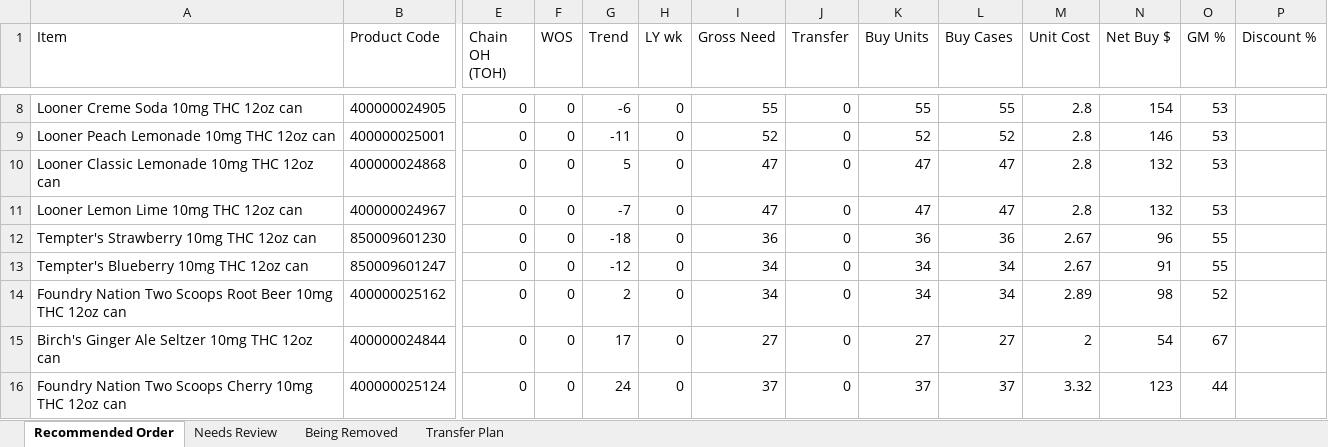
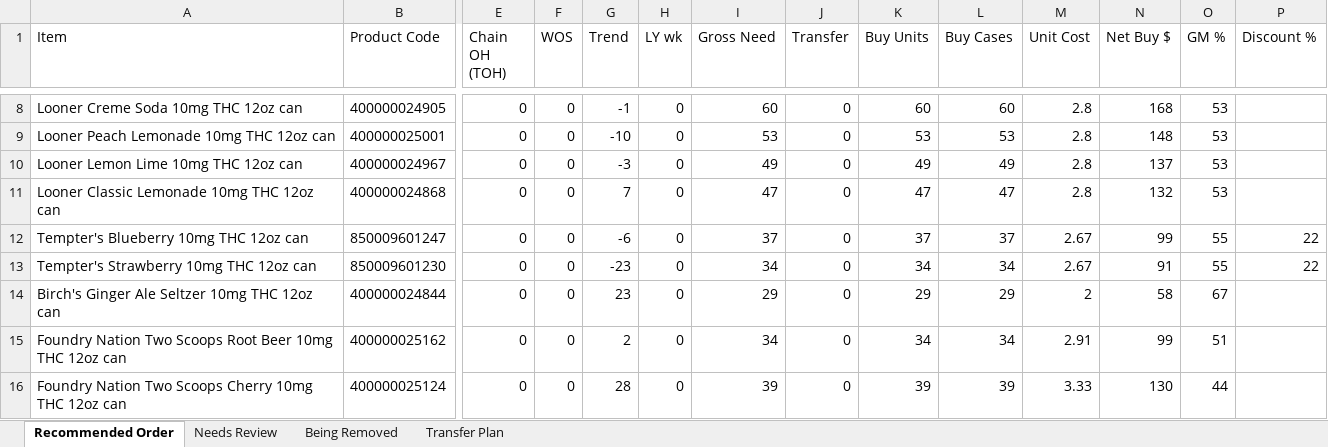
Before and after one commit to Akuklok/thc-dashboard, an Excel workbook: data/THC Recommended Order.xlsx, sheet Recommended Order, drawn as a sheet; only a part is shown, gaps mark what is left out; values as stored, in another font and other column widths than the file's, no borders; removed rows and columns are numbered as before the commit, all else as after; rows hold the shown columns only; the diff covers the shown part only; the diff names each change by its address in the sheet, - before the commit and + after, or states it on an @@ line.

Commit message:
auto-update THC Recommended Order.xlsx

```diff
--- a/data/THC Recommended Order.xlsx (sheet Recommended Order)
+++ b/data/THC Recommended Order.xlsx (sheet Recommended Order)
-G8 (Trend): -6
+G8 (Trend): -1
-I8 (Gross Need): 55
+I8 (Gross Need): 60
-K8 (Buy Units): 55
+K8 (Buy Units): 60
-L8 (Buy Cases): 55
+L8 (Buy Cases): 60
-N8 (Net Buy $): 154
+N8 (Net Buy $): 168
-G9 (Trend): -11
+G9 (Trend): -10
-I9 (Gross Need): 52
+I9 (Gross Need): 53
-K9 (Buy Units): 52
+K9 (Buy Units): 53
-L9 (Buy Cases): 52
+L9 (Buy Cases): 53
-N9 (Net Buy $): 146
+N9 (Net Buy $): 148
+row 10: Looner Lemon Lime 10mg THC 12oz can | 400000024967 | 0 | 0 | -3 | 0 | 49 | 0 | 49 | 49 | 2.8 | 137 | 53
-G11 (Trend): 5
+G11 (Trend): 7
-row 11: Looner Lemon Lime 10mg THC 12oz can | 400000024967 | 0 | 0 | -7 | 0 | 47 | 0 | 47 | 47 | 2.8 | 132 | 53
-row 12: Tempter's Strawberry 10mg THC 12oz can | 850009601230 | 0 | 0 | -18 | 0 | 36 | 0 | 36 | 36 | 2.67 | 96 | 55
-G12 (Trend): -12
+G12 (Trend): -6
-I12 (Gross Need): 34
+I12 (Gross Need): 37
-K12 (Buy Units): 34
+K12 (Buy Units): 37
-L12 (Buy Cases): 34
+L12 (Buy Cases): 37
-N12 (Net Buy $): 91
+N12 (Net Buy $): 99
-P12 (Discount %): (empty)
+P12 (Discount %): 22
+row 13: Tempter's Strawberry 10mg THC 12oz can | 850009601230 | 0 | 0 | -23 | 0 | 34 | 0 | 34 | 34 | 2.67 | 91 | 55 | 22
+row 14: Birch's Ginger Ale Seltzer 10mg THC 12oz can | 400000024844 | 0 | 0 | 23 | 0 | 29 | 0 | 29 | 29 | 2 | 58 | 67
-M15 (Unit Cost): 2.89
+M15 (Unit Cost): 2.91
-N15 (Net Buy $): 98
+N15 (Net Buy $): 99
-O15 (GM %): 52
+O15 (GM %): 51
-row 15: Birch's Ginger Ale Seltzer 10mg THC 12oz can | 400000024844 | 0 | 0 | 17 | 0 | 27 | 0 | 27 | 27 | 2 | 54 | 67
-G16 (Trend): 24
+G16 (Trend): 28
-I16 (Gross Need): 37
+I16 (Gross Need): 39
-K16 (Buy Units): 37
+K16 (Buy Units): 39
-L16 (Buy Cases): 37
+L16 (Buy Cases): 39
-M16 (Unit Cost): 3.32
+M16 (Unit Cost): 3.33
-N16 (Net Buy $): 123
+N16 (Net Buy $): 130
```
Also changed, not shown: 37 added rows, 35 removed rows and 213 edited cells elsewhere in this sheet, sheet Transfer Plan, sheet Needs Review, sheet Being Removed.
